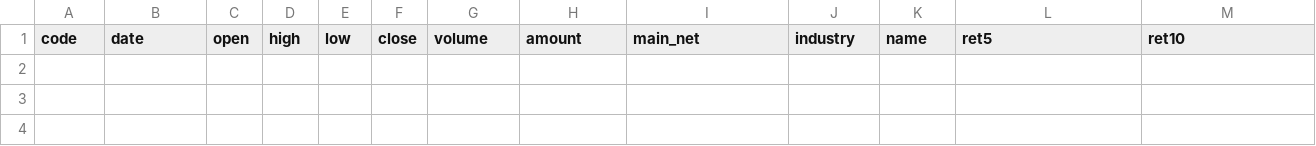
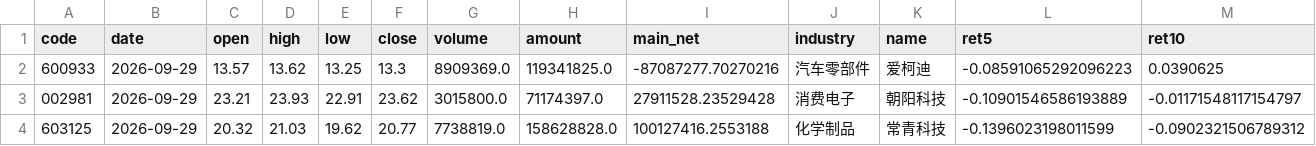
Before and after one commit to Yaohuizhongliu/a-share-picker, a CSV file: reports/latest/research/adaptive_live_signals.csv, drawn as a sheet; only a part is shown; rows hold the shown columns only; the diff names each change by its address in the sheet, - before the commit and + after, or states it on an @@ line.

```diff
--- a/reports/latest/research/adaptive_live_signals.csv
+++ b/reports/latest/research/adaptive_live_signals.csv
+row 2: 600933 | 2026-09-29 | 13.57 | 13.62 | 13.25 | 13.3 | 8909369.0 | 119341825.0 | -87087277.70270216 | 汽车零部件 | 爱柯迪 | -0.08591065292096223 | 0.0390625
+row 3: 002981 | 2026-09-29 | 23.21 | 23.93 | 22.91 | 23.62 | 3015800.0 | 71174397.0 | 27911528.23529428 | 消费电子 | 朝阳科技 | -0.10901546586193889 | -0.01171548117154797
+row 4: 603125 | 2026-09-29 | 20.32 | 21.03 | 19.62 | 20.77 | 7738819.0 | 158628828.0 | 100127416.2553188 | 化学制品 | 常青科技 | -0.1396023198011599 | -0.0902321506789312
```
Also changed, not shown: reports/latest/recommendations.csv, reports/latest/research/adaptive_daily_decisions.csv, 16 other files.
